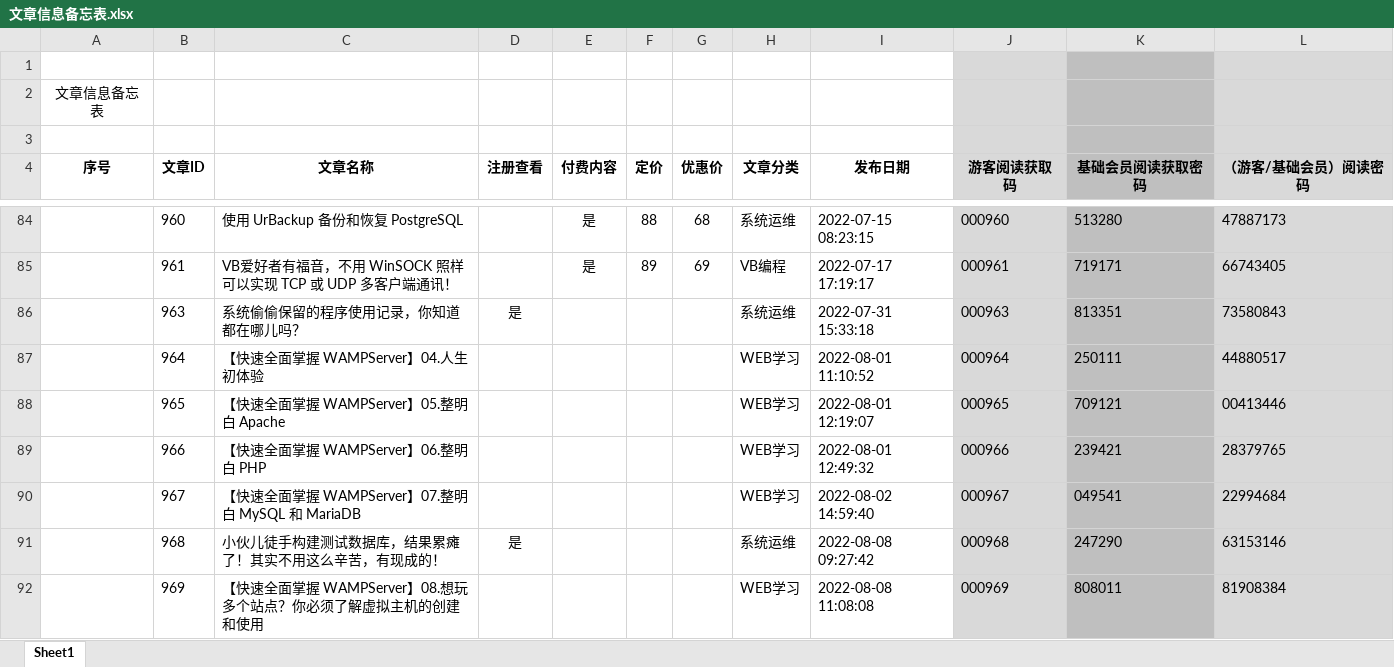
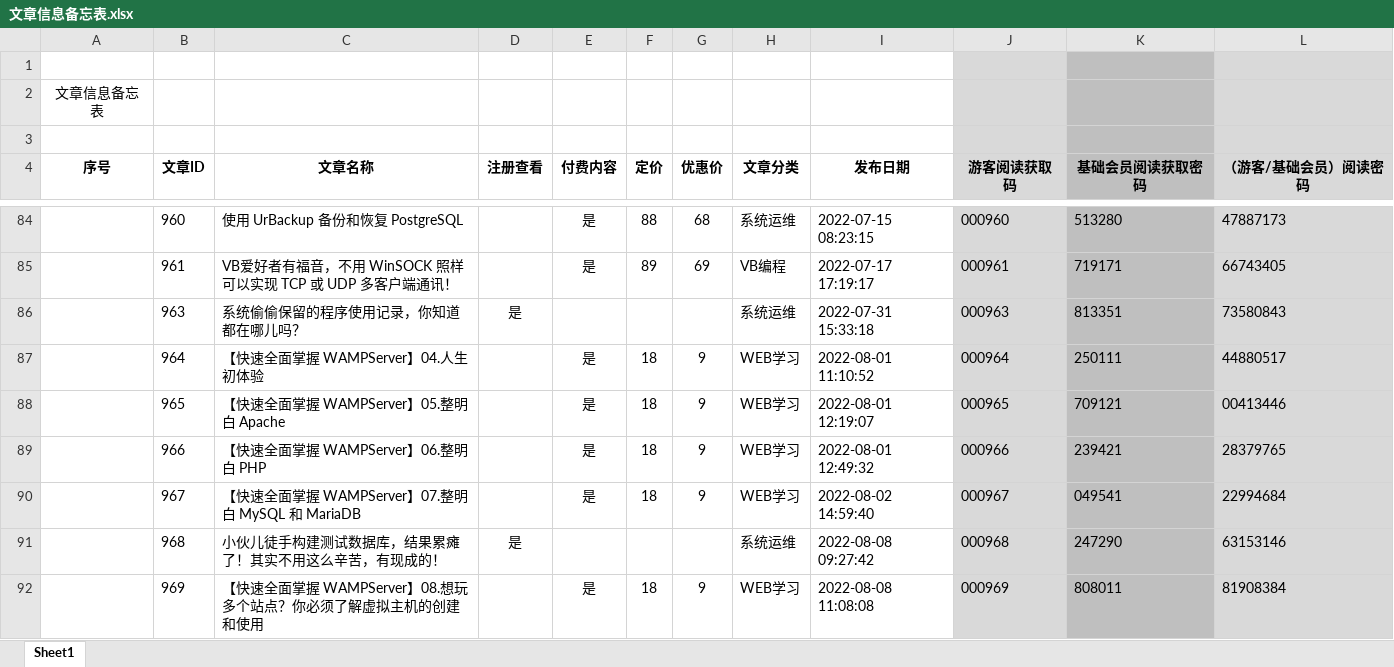
Before and after one commit to panxibei/writing, an Excel workbook: 11_付费课程/99.资料/文章信息备忘表.xlsx, sheet Sheet1, drawn as a sheet; only a part is shown, gaps mark what is left out; values as stored, in another font and other column widths than the file's, no borders; the diff covers the shown part only; the diff names each change by its address in the sheet, - before the commit and + after, or states it on an @@ line.

```diff
--- a/11_付费课程/99.资料/文章信息备忘表.xlsx (sheet Sheet1)
+++ b/11_付费课程/99.资料/文章信息备忘表.xlsx (sheet Sheet1)
-E87:E90 (付费内容): (empty)
+E87:E90 (付费内容): 是
-F87:F90 (定价): (empty)
+F87:F90 (定价): 18
-G87:G90 (优惠价): (empty)
+G87:G90 (优惠价): 9
-E92 (付费内容): (empty)
+E92 (付费内容): 是
-F92 (定价): (empty)
+F92 (定价): 18
-G92 (优惠价): (empty)
+G92 (优惠价): 9
```
Also changed, not shown: 32 edited cells elsewhere in this sheet, 1 other file.
